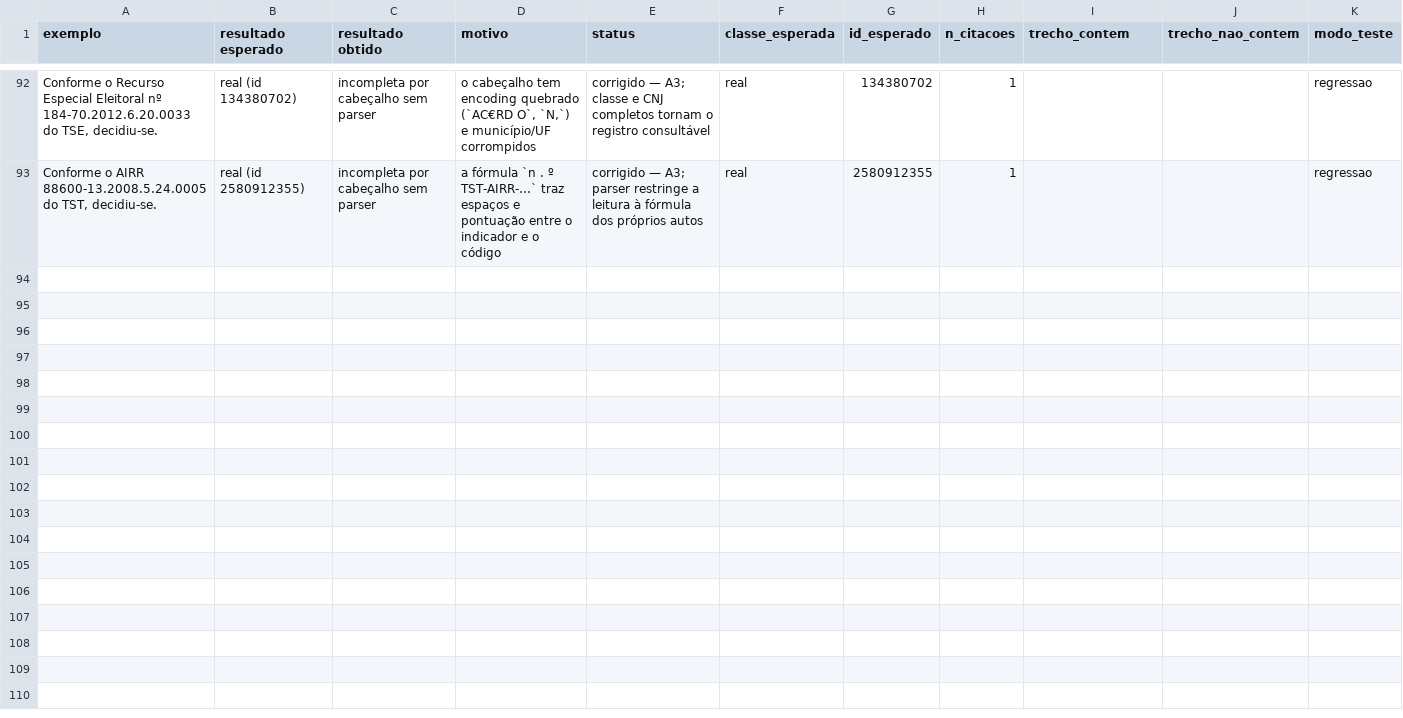
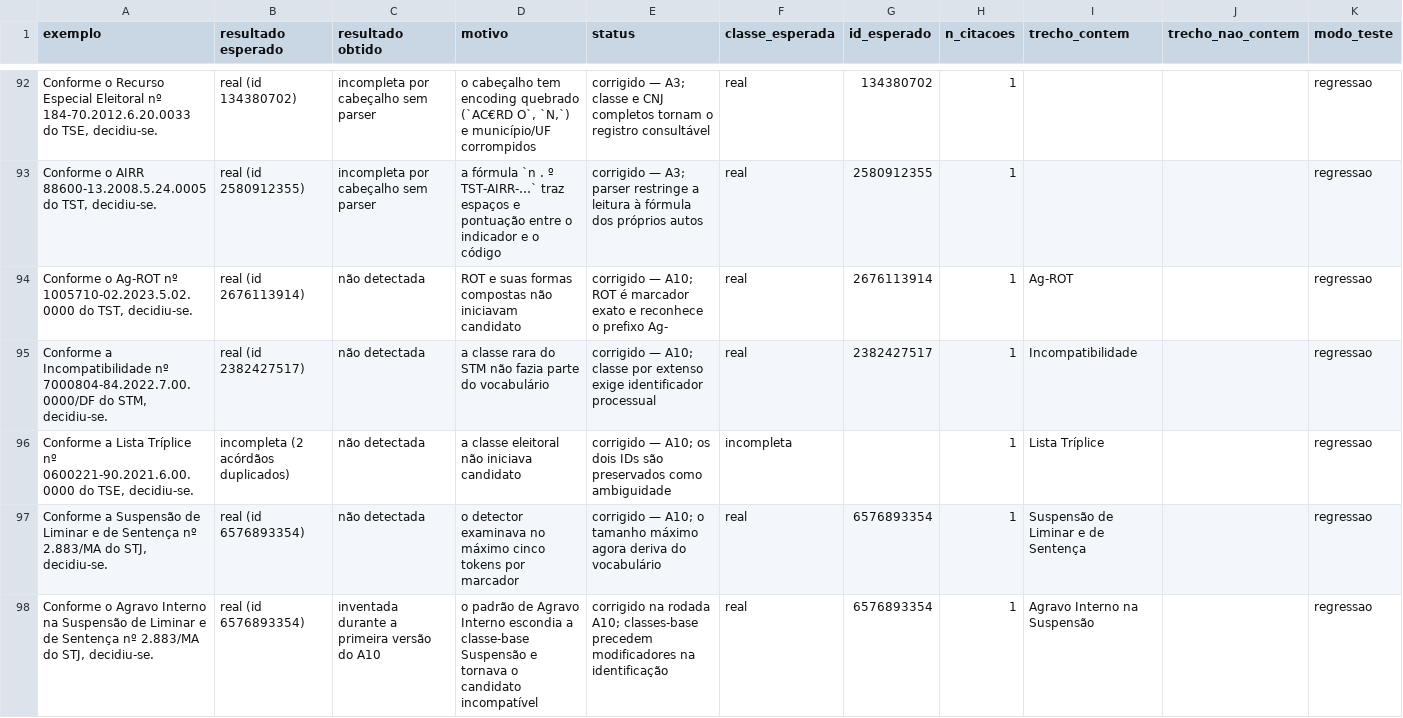
Before and after one commit to camila-cg/bracis-2026-challenge, a CSV file: analise/casos_regressao.csv, drawn as a sheet; only a part is shown, gaps mark what is left out; the diff names each change by its address in the sheet, - before the commit and + after, or states it on an @@ line.

Commit message:
Amplia cobertura de classes canônicas raras Ex.: Ag-ROT e Incompatibilidade agora chegam ao lookup.

```diff
--- a/analise/casos_regressao.csv
+++ b/analise/casos_regressao.csv
+row 94: Conforme o Ag-ROT nº 1005710-02.2023.5.02.0000 do TST, decidiu-se. | real (id 2676113914) | não detectada | ROT e suas formas compostas não iniciavam candidato | corrigido — A10; ROT é marcador exato e reconhece o prefixo Ag- | real | 2676113914 | 1 | Ag-ROT |  | regressao
+row 95: Conforme a Incompatibilidade nº 7000804-84.2022.7.00.0000/DF do STM, decidiu-se. | real (id 2382427517) | não detectada | a classe rara do STM não fazia parte do vocabulário | corrigido — A10; classe por extenso exige identificador processual | real | 2382427517 | 1 | Incompatibilidade |  | regressao
+row 96: Conforme a Lista Tríplice nº 0600221-90.2021.6.00.0000 do TSE, decidiu-se. | incompleta (2 acórdãos duplicados) | não detectada | a classe eleitoral não iniciava candidato | corrigido — A10; os dois IDs são preservados como ambiguidade | incompleta |  | 1 | Lista Tríplice |  | regressao
+row 97: Conforme a Suspensão de Liminar e de Sentença nº 2.883/MA do STJ, decidiu-se. | real (id 6576893354) | não detectada | o detector examinava no máximo cinco tokens por marcador | corrigido — A10; o tamanho máximo agora deriva do vocabulário | real | 6576893354 | 1 | Suspensão de Liminar e de Sentença |  | regressao
+row 98: Conforme o Agravo Interno na Suspensão de Liminar e de Sentença nº 2.883/MA do STJ, decidiu-se. | real (id 6576893354) | inventada durante a primeira versão do A10 | o padrão de Agravo Interno escondia a classe-base Suspensão e tornava o candidato incompatível | corrigido na rodada A10; classes-base precedem modificadores na identificação | real | 6576893354 | 1 | Agravo Interno na Suspensão |  | regressao
```
Also changed, not shown: 4 other files.
